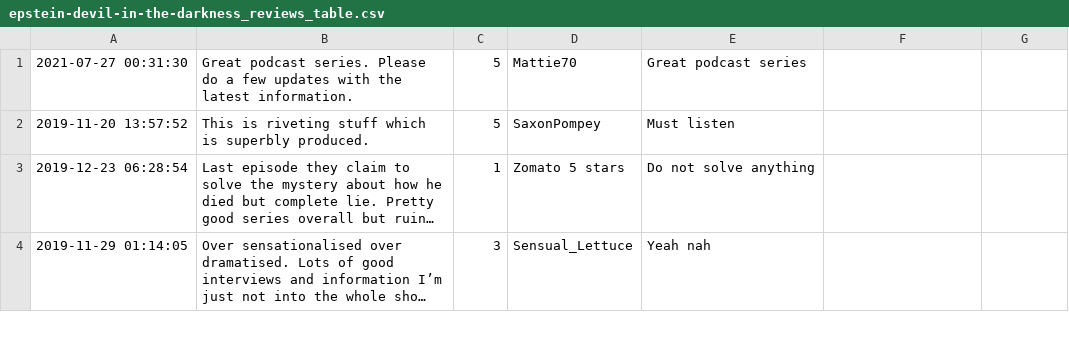
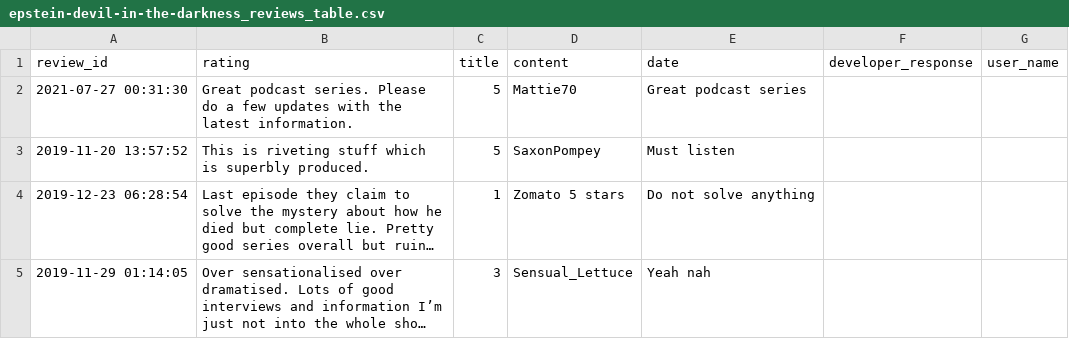
Before and after one commit to MonikaBarget/distant-reading, a CSV file: data/Data_AppStore_Epstein/epstein-devil-in-the-darkness_reviews_table.csv, drawn as a sheet; only a part is shown; long unchanged cells end in …; the diff names each change by its address in the sheet, - before the commit and + after, or states it on an @@ line.

Commit message:
headers added

```diff
--- a/data/Data_AppStore_Epstein/epstein-devil-in-the-darkness_reviews_table.csv
+++ b/data/Data_AppStore_Epstein/epstein-devil-in-the-darkness_reviews_table.csv
+row 1: review_id | rating | title | content | date | developer_response | user_name
```
